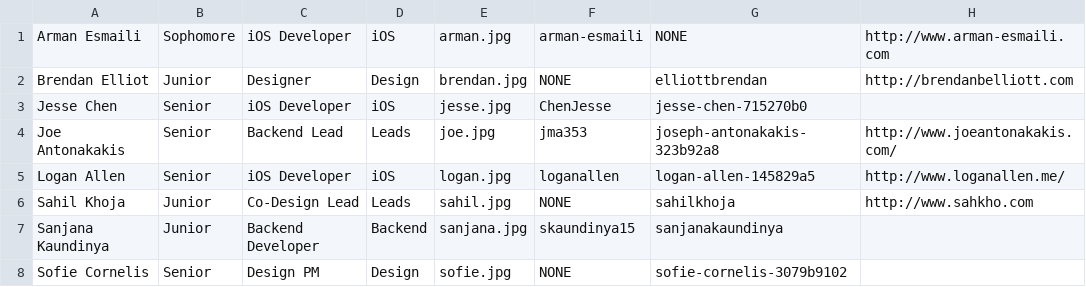
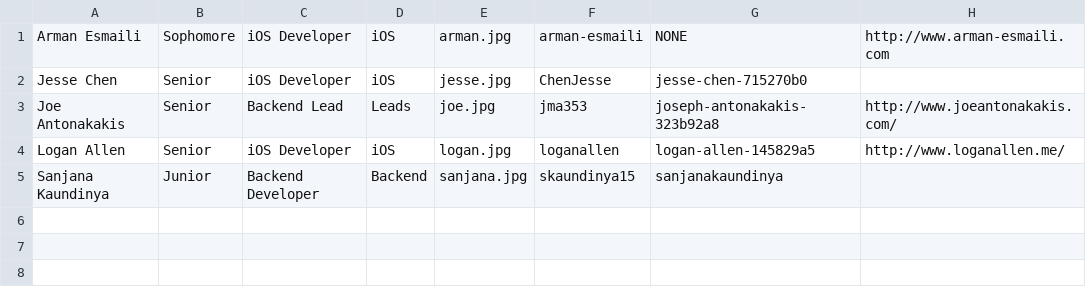
Before and after one commit to cuappdev/archives, a CSV file: app/helpers/alumni.csv, drawn as a sheet.

```diff
--- a/app/helpers/alumni.csv
+++ b/app/helpers/alumni.csv
@@ -1,3 +1,2 @@
 Arman Esmaili,Sophomore,iOS Developer,iOS,arman.jpg,arman-esmaili,NONE,http://www.arman-esmaili.com
-Brendan Elliot,Junior,Designer,Design,brendan.jpg,NONE,elliottbrendan, http://brendanbelliott.com
 Jesse Chen,Senior,iOS Developer,iOS,jesse.jpg,ChenJesse,jesse-chen-715270b0
@@ -5,4 +4,2 @@ Joe Antonakakis,Senior,Backend Lead,Leads,joe.jpg,jma353,joseph-antonakakis-323b
 Logan Allen,Senior,iOS Developer,iOS,logan.jpg,loganallen,logan-allen-145829a5,http://www.loganallen.me/
-Sahil Khoja,Junior,Co-Design Lead,Leads,sahil.jpg,NONE,sahilkhoja, http://www.sahkho.com
 Sanjana Kaundinya,Junior,Backend Developer,Backend,sanjana.jpg,skaundinya15,sanjanakaundinya
-Sofie Cornelis,Senior,Design PM,Design,sofie.jpg,NONE,sofie-cornelis-3079b9102
```
Also changed, not shown: app/helpers/tsite/eam.csv, 6 other files.
